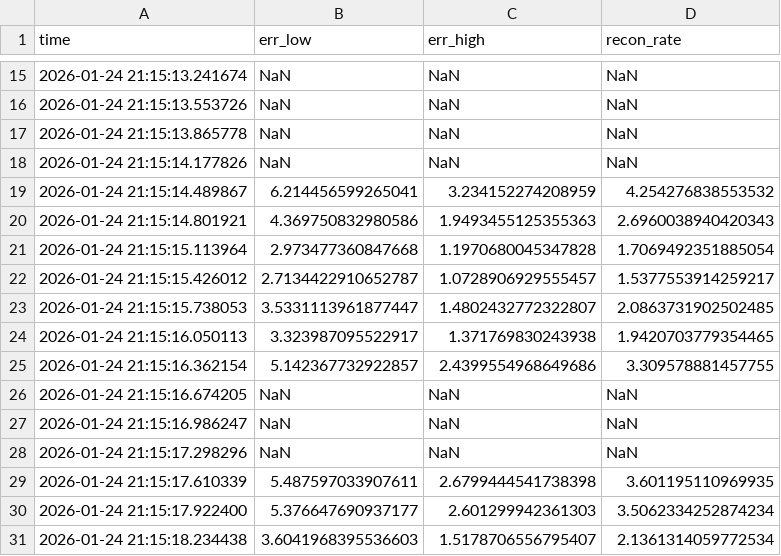
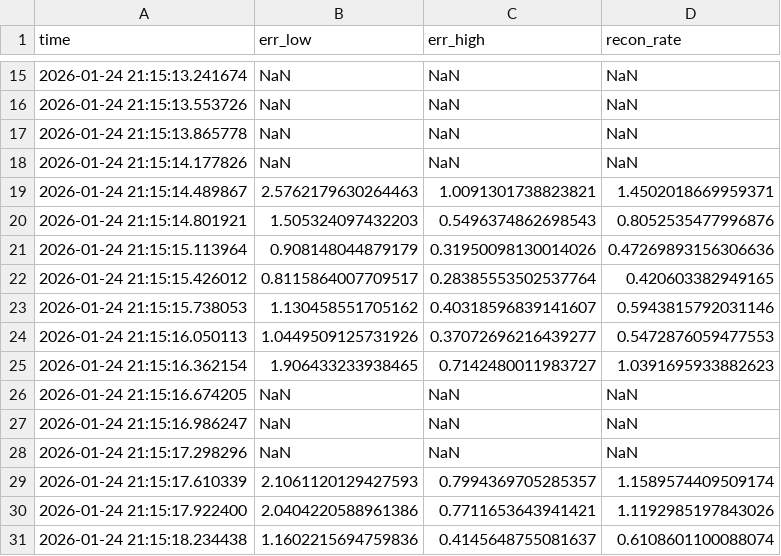
Before and after one commit to ddasilva/tracers-first-results-paper, a CSV file: output/Jan19_Storm/recon_event1.csv, drawn as a sheet; only a part is shown, gaps mark what is left out; the diff covers the shown part only.

```diff
--- a/output/Jan19_Storm/recon_event1.csv
+++ b/output/Jan19_Storm/recon_event1.csv
@@ -18,9 +18,9 @@ time,err_low,err_high,recon_rate
 2026-01-24 21:15:14.177826,NaN,NaN,NaN
-2026-01-24 21:15:14.489867,6.214456599265041,3.234152274208959,4.254276838553532
-2026-01-24 21:15:14.801921,4.369750832980586,1.9493455125355363,2.6960038940420343
-2026-01-24 21:15:15.113964,2.973477360847668,1.1970680045347828,1.7069492351885054
-2026-01-24 21:15:15.426012,2.7134422910652787,1.0728906929555457,1.5377553914259217
-2026-01-24 21:15:15.738053,3.5331113961877447,1.4802432772322807,2.0863731902502485
-2026-01-24 21:15:16.050113,3.323987095522917,1.371769830243938,1.9420703779354465
-2026-01-24 21:15:16.362154,5.142367732922857,2.4399554968649686,3.309578881457755
+2026-01-24 21:15:14.489867,2.5762179630264463,1.0091301738823821,1.4502018669959371
+2026-01-24 21:15:14.801921,1.505324097432203,0.5496374862698543,0.8052535477996876
+2026-01-24 21:15:15.113964,0.908148044879179,0.31950098130014026,0.47269893156306636
+2026-01-24 21:15:15.426012,0.8115864007709517,0.28385553502537764,0.420603382949165
+2026-01-24 21:15:15.738053,1.130458551705162,0.40318596839141607,0.5943815792031146
+2026-01-24 21:15:16.050113,1.0449509125731926,0.37072696216439277,0.5472876059477553
+2026-01-24 21:15:16.362154,1.906433233938465,0.7142480011983727,1.0391695933882623
 2026-01-24 21:15:16.674205,NaN,NaN,NaN
@@ -28,4 +28,4 @@ time,err_low,err_high,recon_rate
 2026-01-24 21:15:17.298296,NaN,NaN,NaN
-2026-01-24 21:15:17.610339,5.487597033907611,2.6799444541738398,3.601195110969935
-2026-01-24 21:15:17.922400,5.376647690937177,2.601299942361303,3.5062334252874234
-2026-01-24 21:15:18.234438,3.6041968395536603,1.5178706556795407,2.1361314059772534
+2026-01-24 21:15:17.610339,2.1061120129427593,0.7994369705285357,1.1589574409509174
+2026-01-24 21:15:17.922400,2.0404220588961386,0.7711653643941421,1.1192985197843026
+2026-01-24 21:15:18.234438,1.1602215694759836,0.4145648755081637,0.6108601100088074
```
Also changed, not shown: 63 edited cells elsewhere in this file, output/Jan19_Storm/recon_event0.csv, 2 other files.
